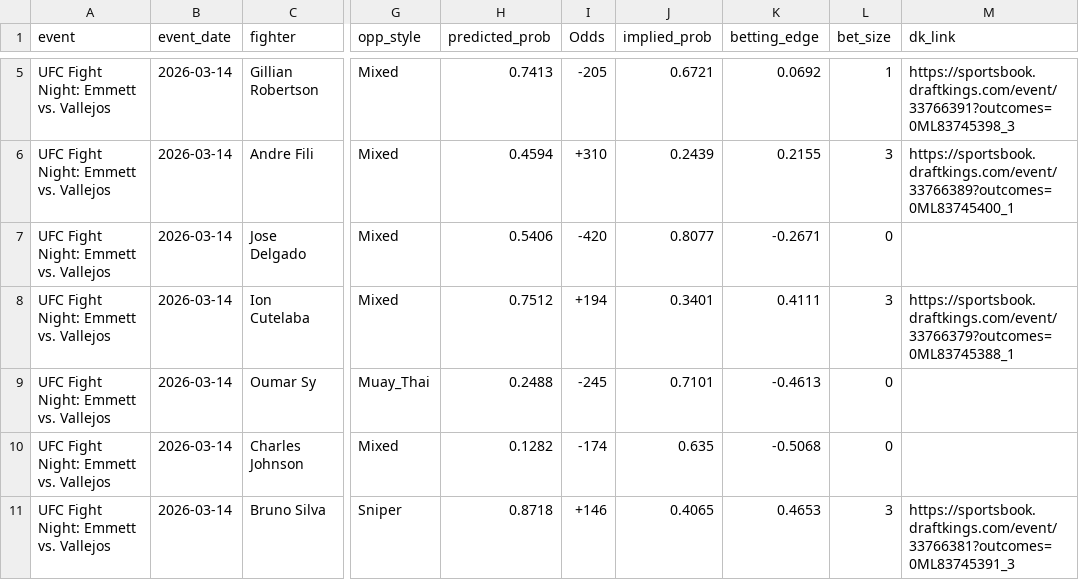
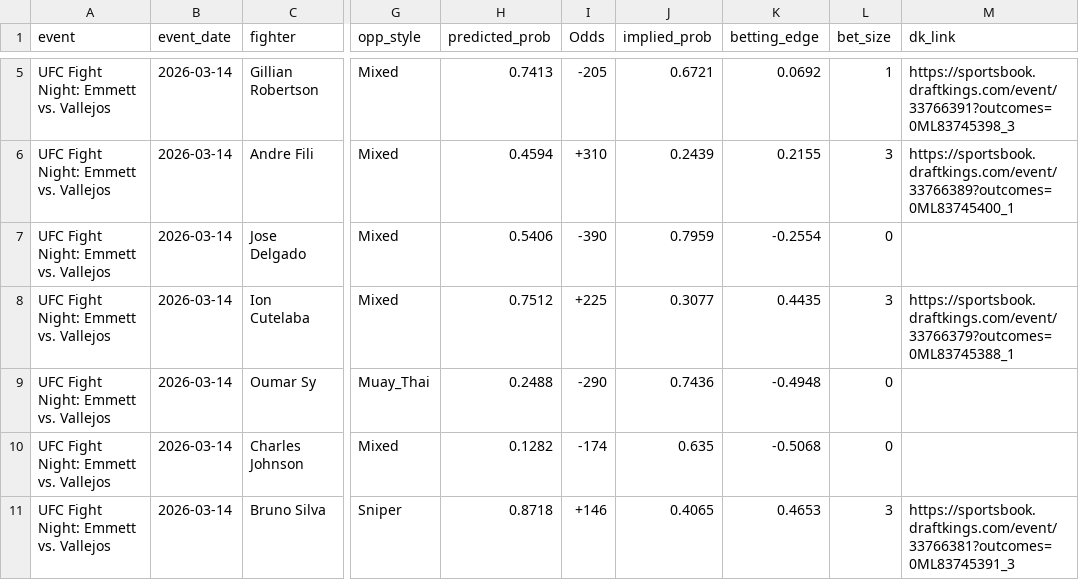
Before and after one commit to zwinship/UFC_Model, a CSV file: predictions/v1_predictions_ufc_fight_night__emmett_vs__vallejos.csv, drawn as a sheet; only a part is shown, gaps mark what is left out; the diff names each change by its address in the sheet, - before the commit and + after, or states it on an @@ line.

Commit message:
feat: V1 predictions for UFC Fight Night: Emmett vs. Vallejos

```diff
--- a/predictions/v1_predictions_ufc_fight_night__emmett_vs__vallejos.csv
+++ b/predictions/v1_predictions_ufc_fight_night__emmett_vs__vallejos.csv
-I7 (Odds): -420
+I7 (Odds): -390
-J7 (implied_prob): 0.8077
+J7 (implied_prob): 0.7959
-K7 (betting_edge): -0.2671
+K7 (betting_edge): -0.2554
-I8 (Odds): +194
+I8 (Odds): +225
-J8 (implied_prob): 0.3401
+J8 (implied_prob): 0.3077
-K8 (betting_edge): 0.4111
+K8 (betting_edge): 0.4435
-I9 (Odds): -245
+I9 (Odds): -290
-J9 (implied_prob): 0.7101
+J9 (implied_prob): 0.7436
-K9 (betting_edge): -0.4613
+K9 (betting_edge): -0.4948
```
